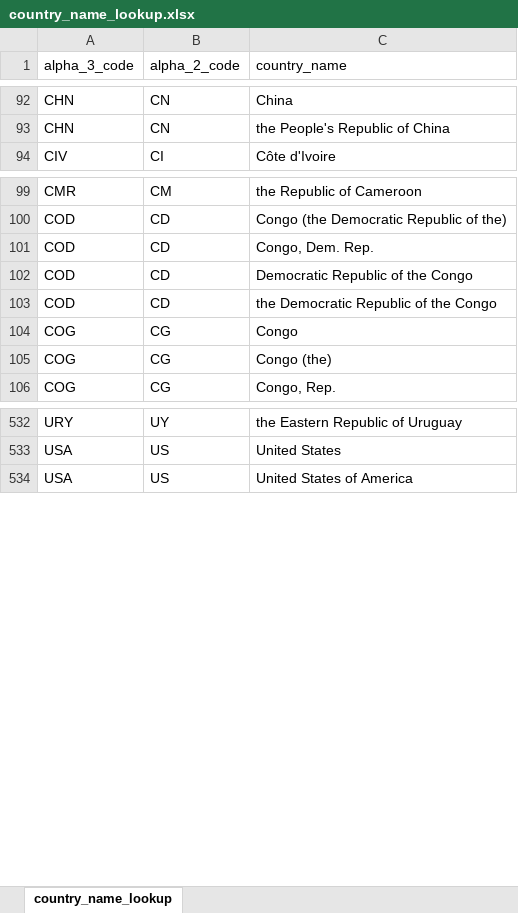
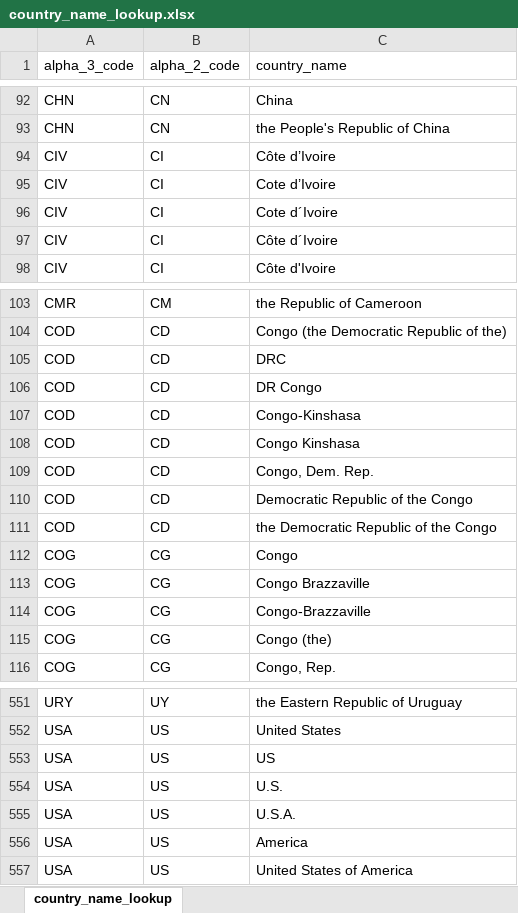
Before and after one commit to Infectious-Diseases-Data-Observatory/worlddatr, an Excel workbook: inst/extdata/country_name_lookup.xlsx, sheet country_name_lookup, drawn as a sheet; only a part is shown, gaps mark what is left out; values as stored, in another font and other column widths than the file's, no borders; the diff covers the shown part only; the diff names each change by its address in the sheet, - before the commit and + after, or states it on an @@ line.

Commit message:
Updated list of country names

```diff
--- a/inst/extdata/country_name_lookup.xlsx (sheet country_name_lookup)
+++ b/inst/extdata/country_name_lookup.xlsx (sheet country_name_lookup)
+row 94: CIV | CI | Côte d’Ivoire
+row 95: CIV | CI | Cote d’Ivoire
+row 96: CIV | CI | Cote d´Ivoire
+row 97: CIV | CI | Côte d´Ivoire
+row 105: COD | CD | DRC
+row 106: COD | CD | DR Congo
+row 107: COD | CD | Congo-Kinshasa
+row 108: COD | CD | Congo Kinshasa
+row 113: COG | CG | Congo Brazzaville
+row 114: COG | CG | Congo-Brazzaville
+row 553: USA | US | US
+row 554: USA | US | U.S.
+row 555: USA | US | U.S.A.
+row 556: USA | US | America
```
Also changed, not shown: 9 added rows elsewhere in this sheet, 1 other file.
